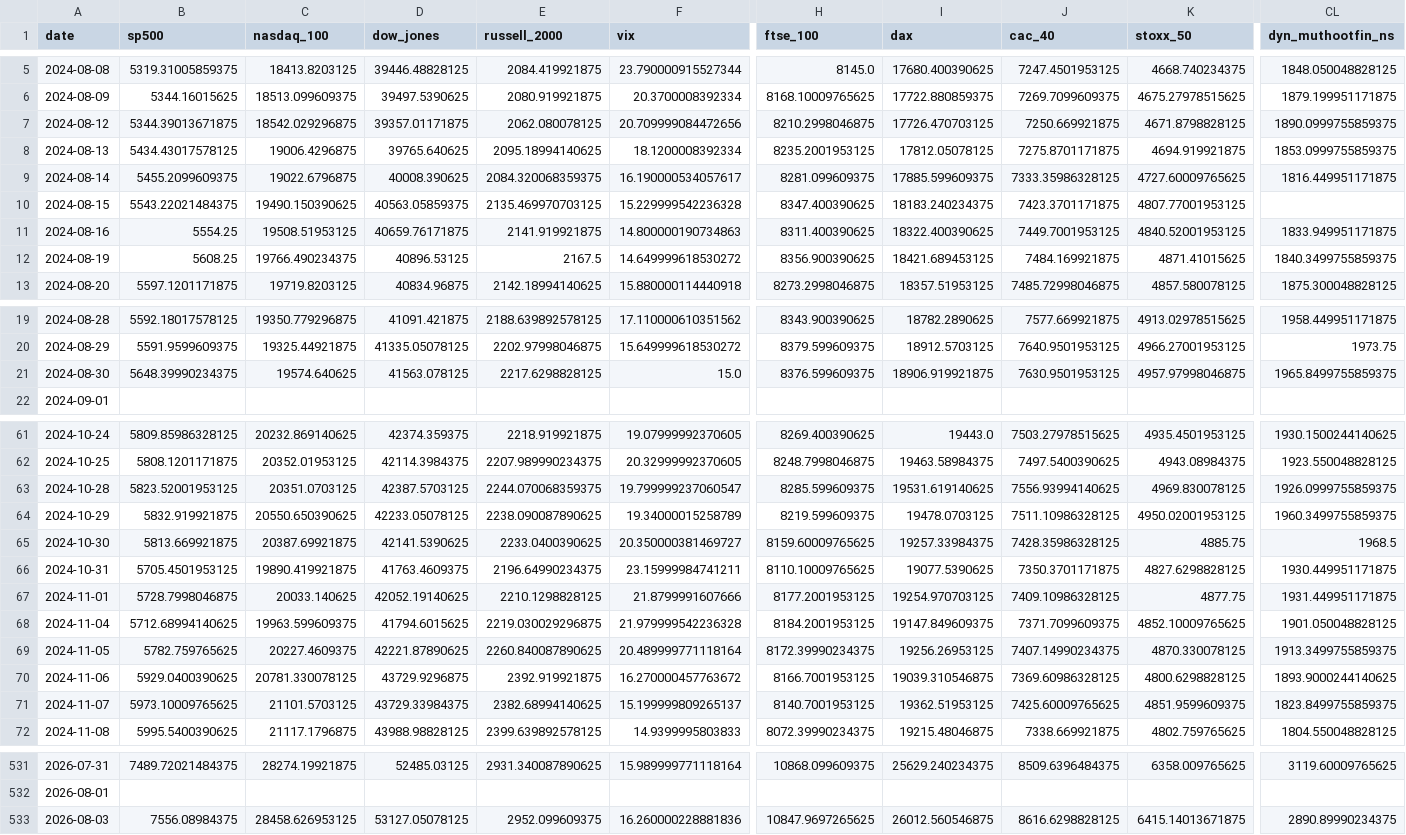
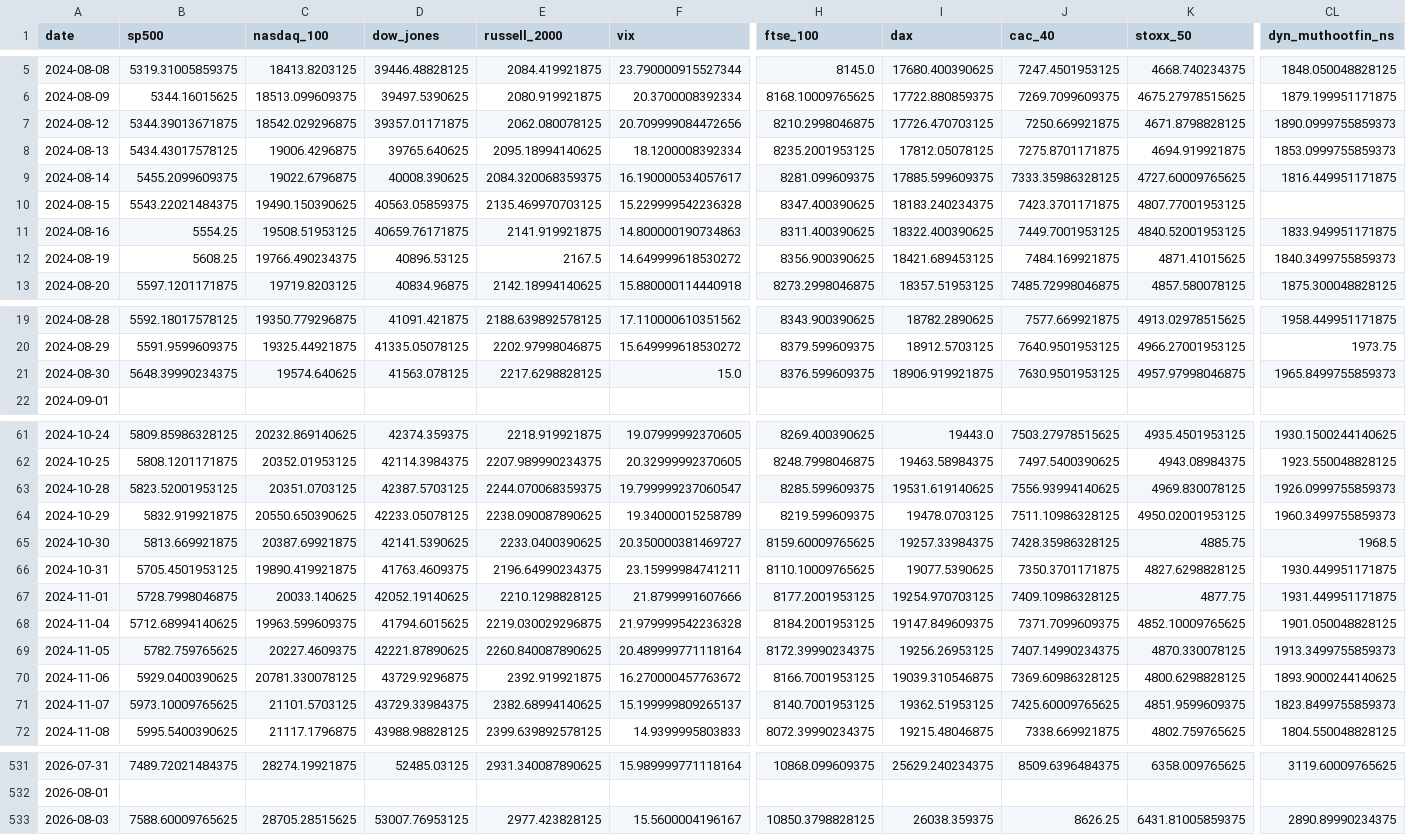
Before and after one commit to mayankmundhrawork-cpu/Transmission-Layer, a CSV file: data/prices.csv, drawn as a sheet; only a part is shown, gaps mark what is left out; the diff covers the shown part only; the diff names each change by its address in the sheet, - before the commit and + after, or states it on an @@ line.

```diff
--- a/data/prices.csv
+++ b/data/prices.csv
-CL7 (dyn_muthootfin_ns): 1890.0999755859375
+CL7 (dyn_muthootfin_ns): 1890.0999755859373
-CL8 (dyn_muthootfin_ns): 1853.0999755859375
+CL8 (dyn_muthootfin_ns): 1853.0999755859373
-CL12 (dyn_muthootfin_ns): 1840.3499755859375
+CL12 (dyn_muthootfin_ns): 1840.3499755859373
-CL21 (dyn_muthootfin_ns): 1965.8499755859375
+CL21 (dyn_muthootfin_ns): 1965.8499755859373
-CL63 (dyn_muthootfin_ns): 1926.0999755859375
+CL63 (dyn_muthootfin_ns): 1926.0999755859373
-CL64 (dyn_muthootfin_ns): 1960.3499755859375
+CL64 (dyn_muthootfin_ns): 1960.3499755859373
-CL69 (dyn_muthootfin_ns): 1913.3499755859375
+CL69 (dyn_muthootfin_ns): 1913.3499755859373
-CL71 (dyn_muthootfin_ns): 1823.8499755859375
+CL71 (dyn_muthootfin_ns): 1823.8499755859373
-B533 (sp500): 7556.08984375
+B533 (sp500): 7588.60009765625
-C533 (nasdaq_100): 28458.626953125
+C533 (nasdaq_100): 28705.28515625
-D533 (dow_jones): 53127.05078125
+D533 (dow_jones): 53007.76953125
-E533 (russell_2000): 2952.099609375
+E533 (russell_2000): 2977.423828125
-F533 (vix): 16.260000228881836
+F533 (vix): 15.5600004196167
-H533 (ftse_100): 10847.9697265625
+H533 (ftse_100): 10850.3798828125
-I533 (dax): 26012.560546875
+I533 (dax): 26038.359375
-J533 (cac_40): 8616.6298828125
+J533 (cac_40): 8626.25
-K533 (stoxx_50): 6415.14013671875
+K533 (stoxx_50): 6431.81005859375
```
Also changed, not shown: 48 edited cells elsewhere in this file, 25 other files.
